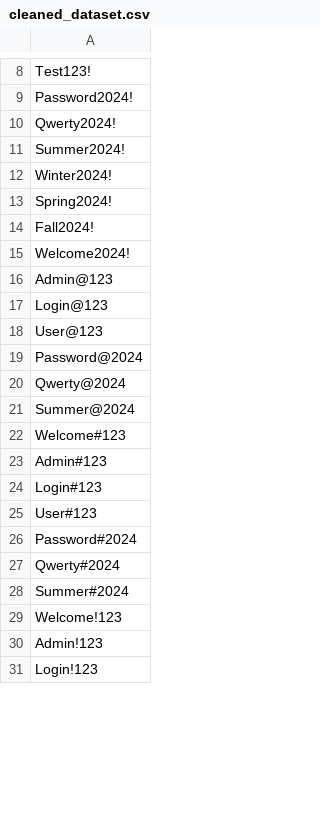
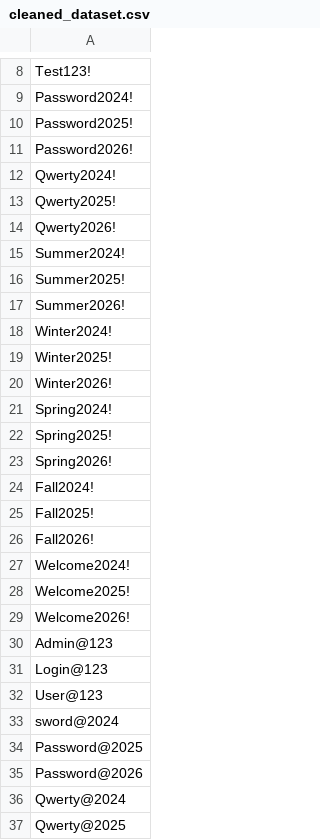
Before and after one commit to Kento670/InfoSecProject-FoolingPasswordTesters, a CSV file: data/processed_dataset/cleaned_dataset.csv, drawn as a sheet; only a part is shown, gaps mark what is left out; the shorter side is filled out with more unchanged rows; the diff covers the shown part only.

```diff
--- a/data/processed_dataset/cleaned_dataset.csv
+++ b/data/processed_dataset/cleaned_dataset.csv
@@ -9,8 +9,22 @@ Test123!
 Password2024!
+Password2025!
+Password2026!
 Qwerty2024!
+Qwerty2025!
+Qwerty2026!
 Summer2024!
+Summer2025!
+Summer2026!
 Winter2024!
+Winter2025!
+Winter2026!
 Spring2024!
+Spring2025!
+Spring2026!
 Fall2024!
+Fall2025!
+Fall2026!
 Welcome2024!
+Welcome2025!
+Welcome2026!
 Admin@123
@@ -18,3 +32,6 @@ Login@123
 User@123
-Password@2024
+sword@2024
+Password@2025
+Password@2026
 Qwerty@2024
+Qwerty@2025
```
Also changed, not shown: 18 added rows, 21 moved rows and 3 edited cells elsewhere in this file, data/generated_passwords/passwords.csv, data/new_dataset/common_passwords.csv, 40 other files.
